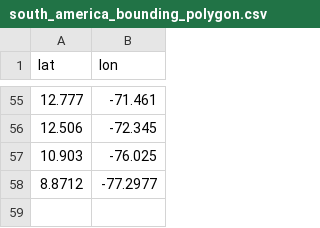
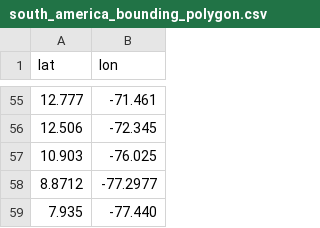
Before and after one commit to Jaza/world-locality-transit-graph, a CSV file: csv/south_america_bounding_polygon.csv, drawn as a sheet; only a part is shown, gaps mark what is left out; the diff names each change by its address in the sheet, - before the commit and + after, or states it on an @@ line.

Commit message:
tweak panama border

```diff
--- a/csv/south_america_bounding_polygon.csv
+++ b/csv/south_america_bounding_polygon.csv
+row 59: 7.935 | -77.440
```
